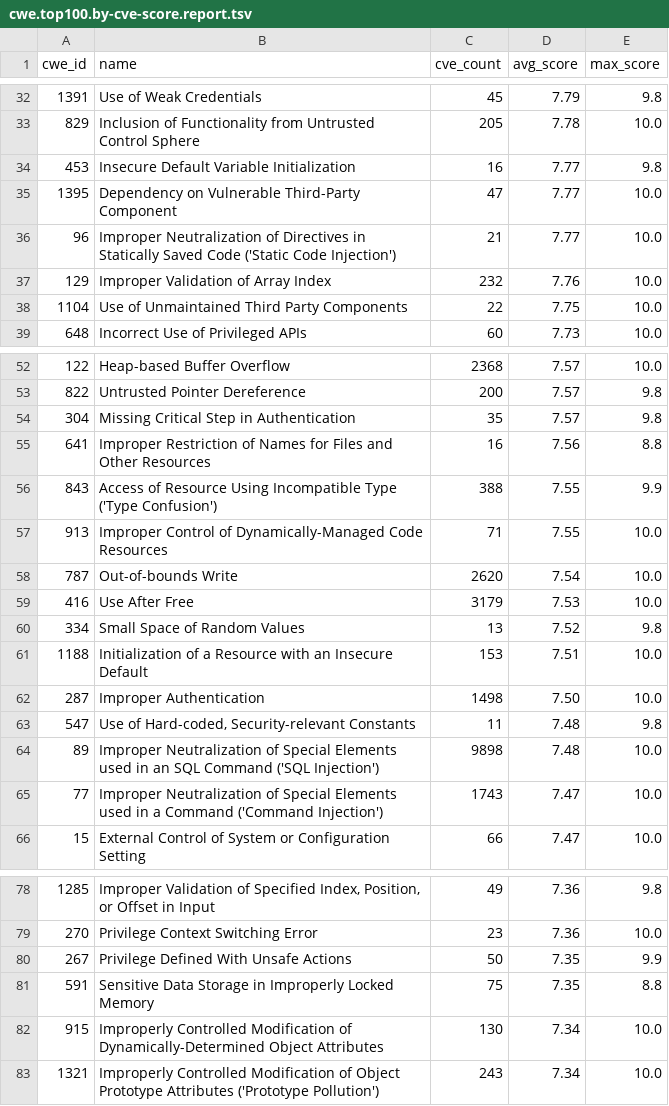
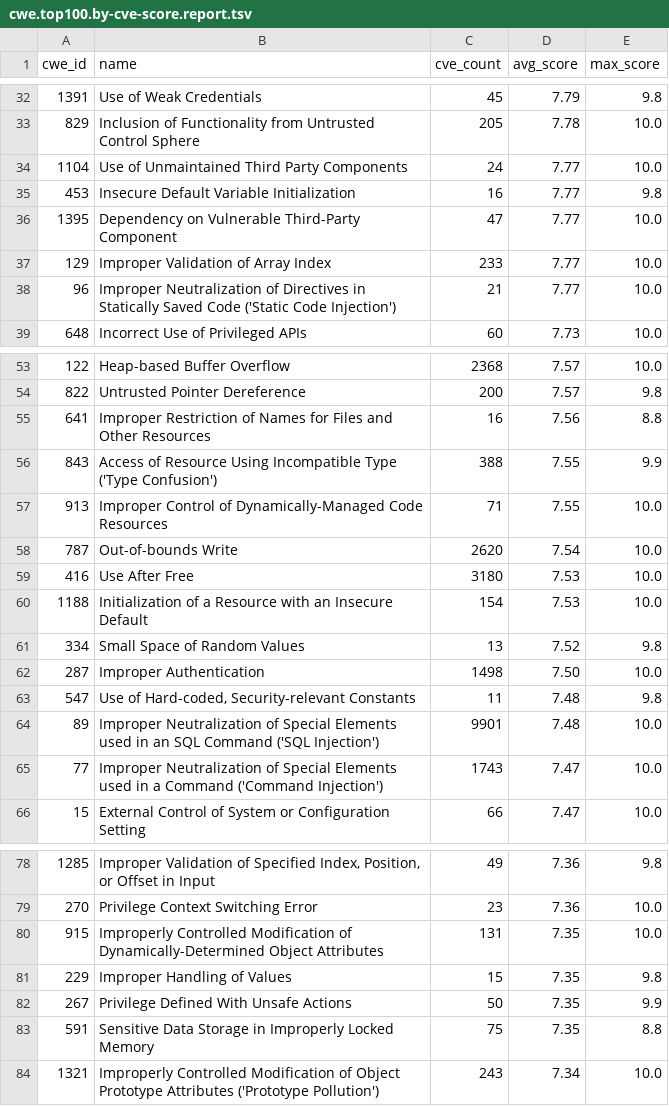
Before and after one commit to x-cmd/cve, a TSV file: report/cwe.top100.by-cve-score.report.tsv, drawn as a sheet; only a part is shown, gaps mark what is left out; the diff covers the shown part only.

```diff
--- a/report/cwe.top100.by-cve-score.report.tsv
+++ b/report/cwe.top100.by-cve-score.report.tsv
@@ -33,7 +33,7 @@ cwe_id	name	cve_count	avg_score	max_score
 829	Inclusion of Functionality from Untrusted Control Sphere	205	7.78	10.0
+1104	Use of Unmaintained Third Party Components	24	7.77	10.0
 453	Insecure Default Variable Initialization	16	7.77	9.8
 1395	Dependency on Vulnerable Third-Party Component	47	7.77	10.0
+129	Improper Validation of Array Index	233	7.77	10.0
 96	Improper Neutralization of Directives in Statically Saved Code ('Static Code Injection')	21	7.77	10.0
-129	Improper Validation of Array Index	232	7.76	10.0
-1104	Use of Unmaintained Third Party Components	22	7.75	10.0
 648	Incorrect Use of Privileged APIs	60	7.73	10.0
@@ -53,3 +54,2 @@ cwe_id	name	cve_count	avg_score	max_score
 822	Untrusted Pointer Dereference	200	7.57	9.8
-304	Missing Critical Step in Authentication	35	7.57	9.8
 641	Improper Restriction of Names for Files and Other Resources	16	7.56	8.8
@@ -58,8 +58,8 @@ cwe_id	name	cve_count	avg_score	max_score
 787	Out-of-bounds Write	2620	7.54	10.0
-416	Use After Free	3179	7.53	10.0
+416	Use After Free	3180	7.53	10.0
+1188	Initialization of a Resource with an Insecure Default	154	7.53	10.0
 334	Small Space of Random Values	13	7.52	9.8
-1188	Initialization of a Resource with an Insecure Default	153	7.51	10.0
 287	Improper Authentication	1498	7.50	10.0
 547	Use of Hard-coded, Security-relevant Constants	11	7.48	9.8
-89	Improper Neutralization of Special Elements used in an SQL Command ('SQL Injection')	9898	7.48	10.0
+89	Improper Neutralization of Special Elements used in an SQL Command ('SQL Injection')	9901	7.48	10.0
 77	Improper Neutralization of Special Elements used in a Command ('Command Injection')	1743	7.47	10.0
@@ -79,5 +79,6 @@ cwe_id	name	cve_count	avg_score	max_score
 270	Privilege Context Switching Error	23	7.36	10.0
+915	Improperly Controlled Modification of Dynamically-Determined Object Attributes	131	7.35	10.0
+229	Improper Handling of Values	15	7.35	9.8
 267	Privilege Defined With Unsafe Actions	50	7.35	9.9
 591	Sensitive Data Storage in Improperly Locked Memory	75	7.35	8.8
-915	Improperly Controlled Modification of Dynamically-Determined Object Attributes	130	7.34	10.0
 1321	Improperly Controlled Modification of Object Prototype Attributes ('Prototype Pollution')	243	7.34	10.0
```
Also changed, not shown: 1 added row, 1 removed row and 7 edited cells elsewhere in this file, report/cve.report.tsv, report/cwe.top100.by-cve-count.report.tsv, 6 other files.
